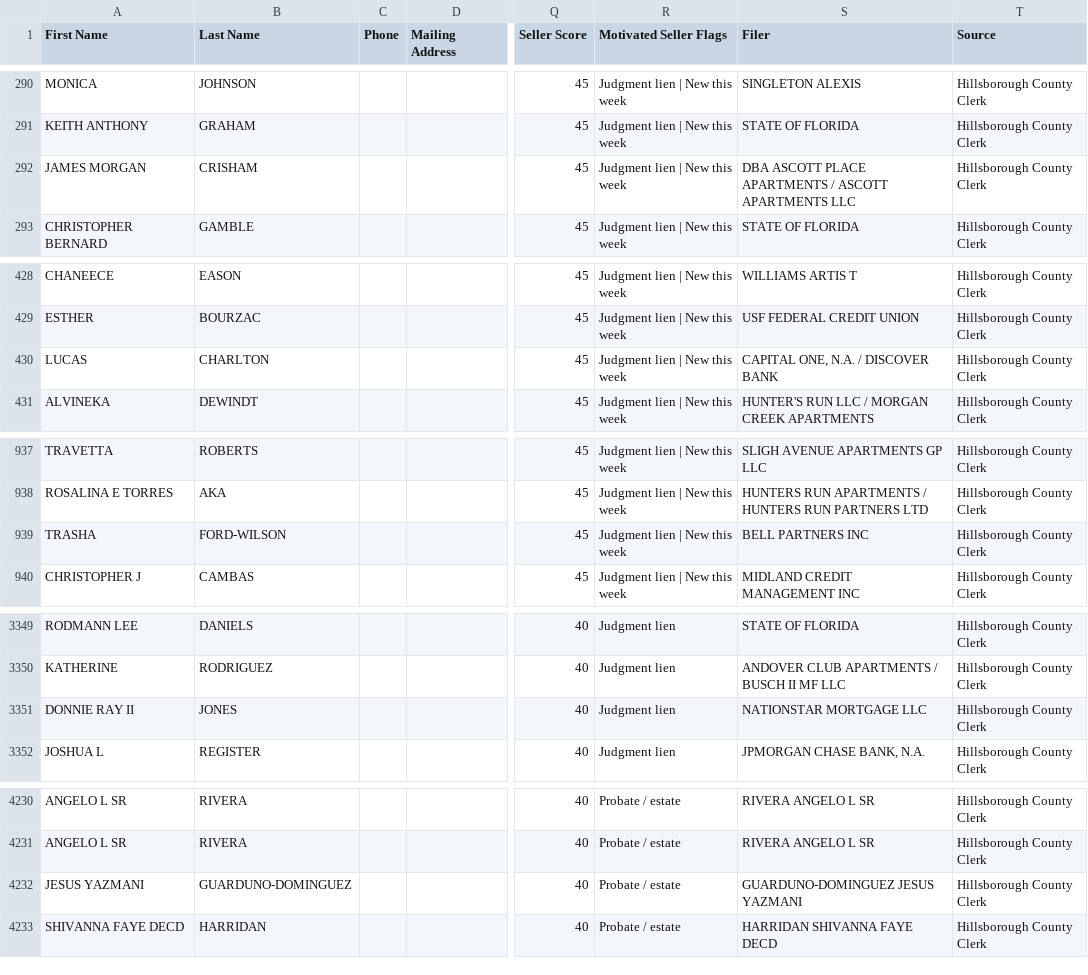
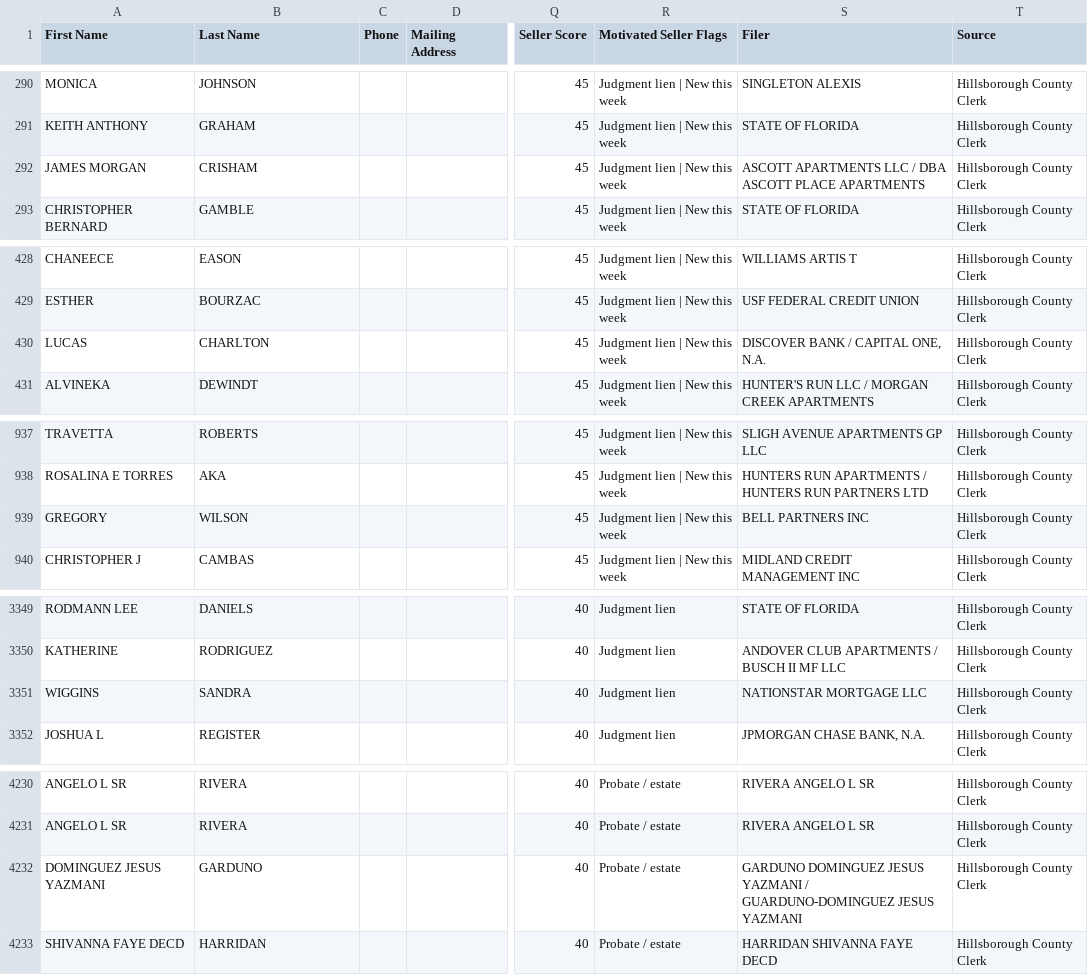
Before and after one commit to brooke-creator/Hillsborough_Intel, a CSV file: data/ghl_export.csv, drawn as a sheet; only a part is shown, gaps mark what is left out; the diff covers the shown part only; the diff names each change by its address in the sheet, - before the commit and + after, or states it on an @@ line.

```diff
--- a/data/ghl_export.csv
+++ b/data/ghl_export.csv
-S292 (Filer): DBA ASCOTT PLACE APARTMENTS / ASCOTT APARTMENTS LLC
+S292 (Filer): ASCOTT APARTMENTS LLC / DBA ASCOTT PLACE APARTMENTS
-S430 (Filer): CAPITAL ONE, N.A. / DISCOVER BANK
+S430 (Filer): DISCOVER BANK / CAPITAL ONE, N.A.
-A939 (First Name): TRASHA
+A939 (First Name): GREGORY
-B939 (Last Name): FORD-WILSON
+B939 (Last Name): WILSON
-A3351 (First Name): DONNIE RAY II
+A3351 (First Name): WIGGINS
-B3351 (Last Name): JONES
+B3351 (Last Name): SANDRA
-A4232 (First Name): JESUS YAZMANI
+A4232 (First Name): DOMINGUEZ JESUS YAZMANI
-B4232 (Last Name): GUARDUNO-DOMINGUEZ
+B4232 (Last Name): GARDUNO
-S4232 (Filer): GUARDUNO-DOMINGUEZ JESUS…
+S4232 (Filer): GARDUNO DOMINGUEZ JESUS YAZMANI / GUARDUNO-DOMINGUEZ JESUS…
```
Also changed, not shown: 77 edited cells elsewhere in this file, 2 other files.
